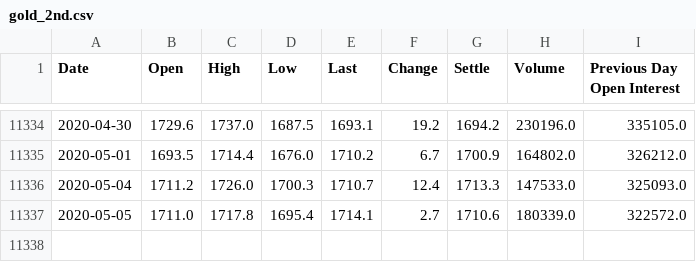
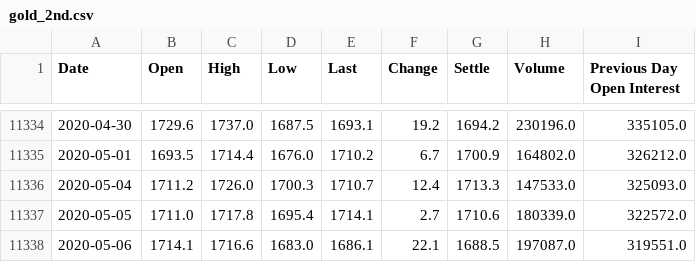
Before and after one commit to gfisherjr/ETL-Project, a CSV file: starter_files/Final_Combined/gold_2nd.csv, drawn as a sheet; only a part is shown, gaps mark what is left out; the diff names each change by its address in the sheet, - before the commit and + after, or states it on an @@ line.

```diff
--- a/starter_files/Final_Combined/gold_2nd.csv
+++ b/starter_files/Final_Combined/gold_2nd.csv
+row 11338: 2020-05-06 | 1714.1 | 1716.6 | 1683.0 | 1686.1 | 22.1 | 1688.5 | 197087.0 | 319551.0
```
Also changed, not shown: starter_files/Final_Combined/copper_2nd.csv, starter_files/Final_Combined/corn_2nd.csv, 4 other files.
